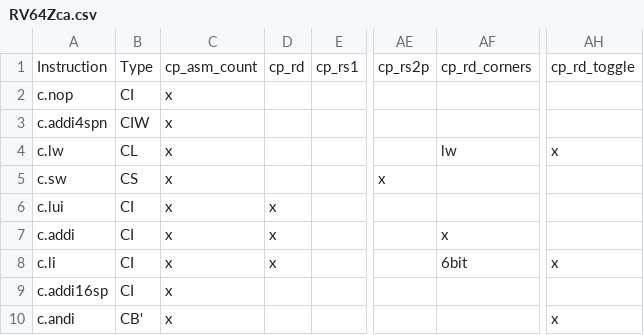
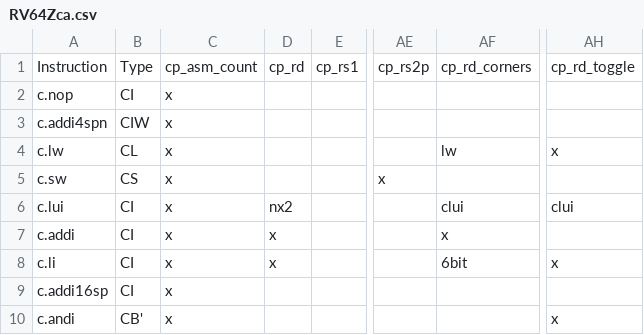
Before and after one commit to openhwgroup/cvw-arch-verif, a CSV file: testplans/RV64Zca.csv, drawn as a sheet; only a part is shown, gaps mark what is left out; the diff names each change by its address in the sheet, - before the commit and + after, or states it on an @@ line.

```diff
--- a/testplans/RV64Zca.csv
+++ b/testplans/RV64Zca.csv
-D6: x
+D6: nx2
-AF6: (empty)
+AF6: clui
-AH6: (empty)
+AH6: clui
```
Also changed, not shown: testplans/RV32Zca.csv, 6 other files.
